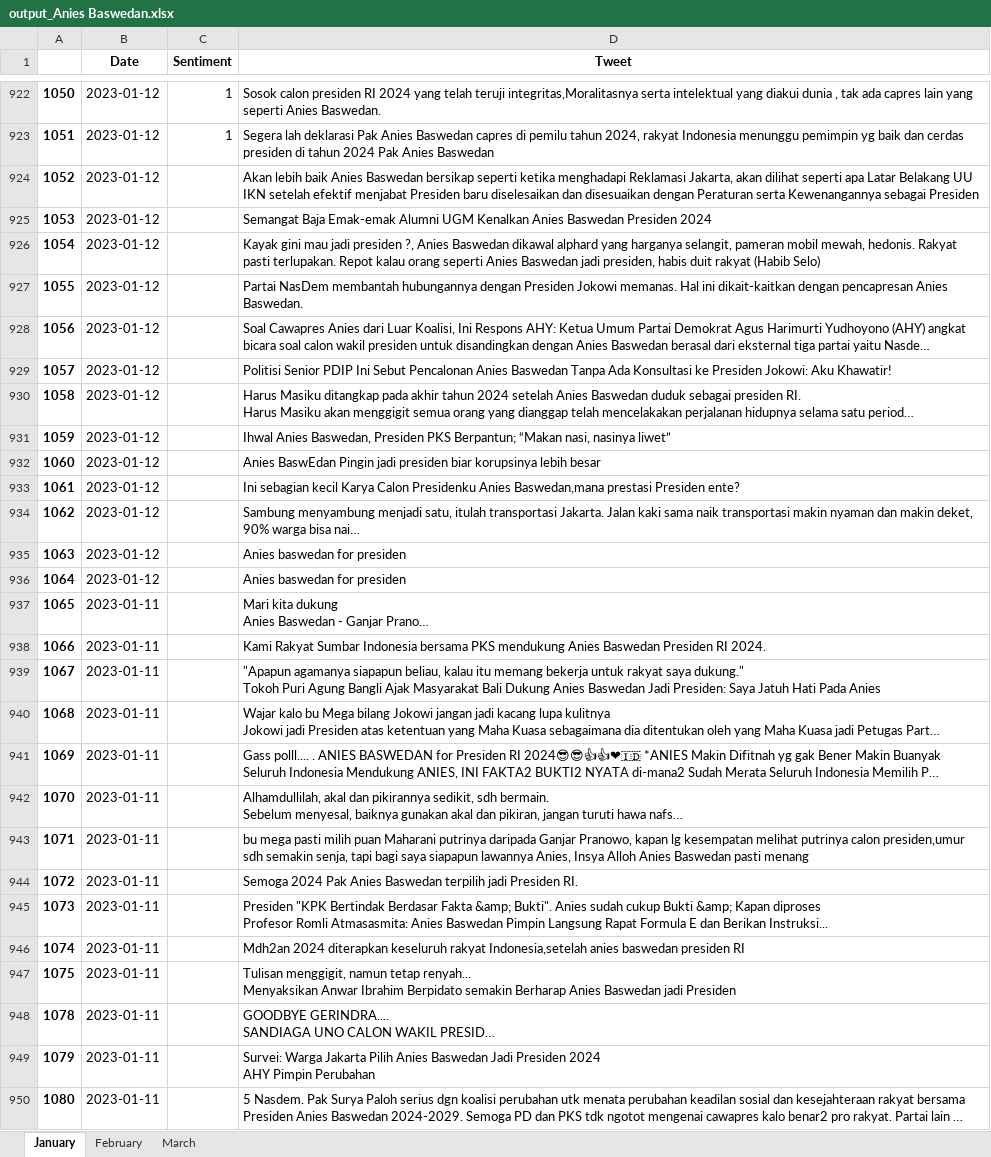
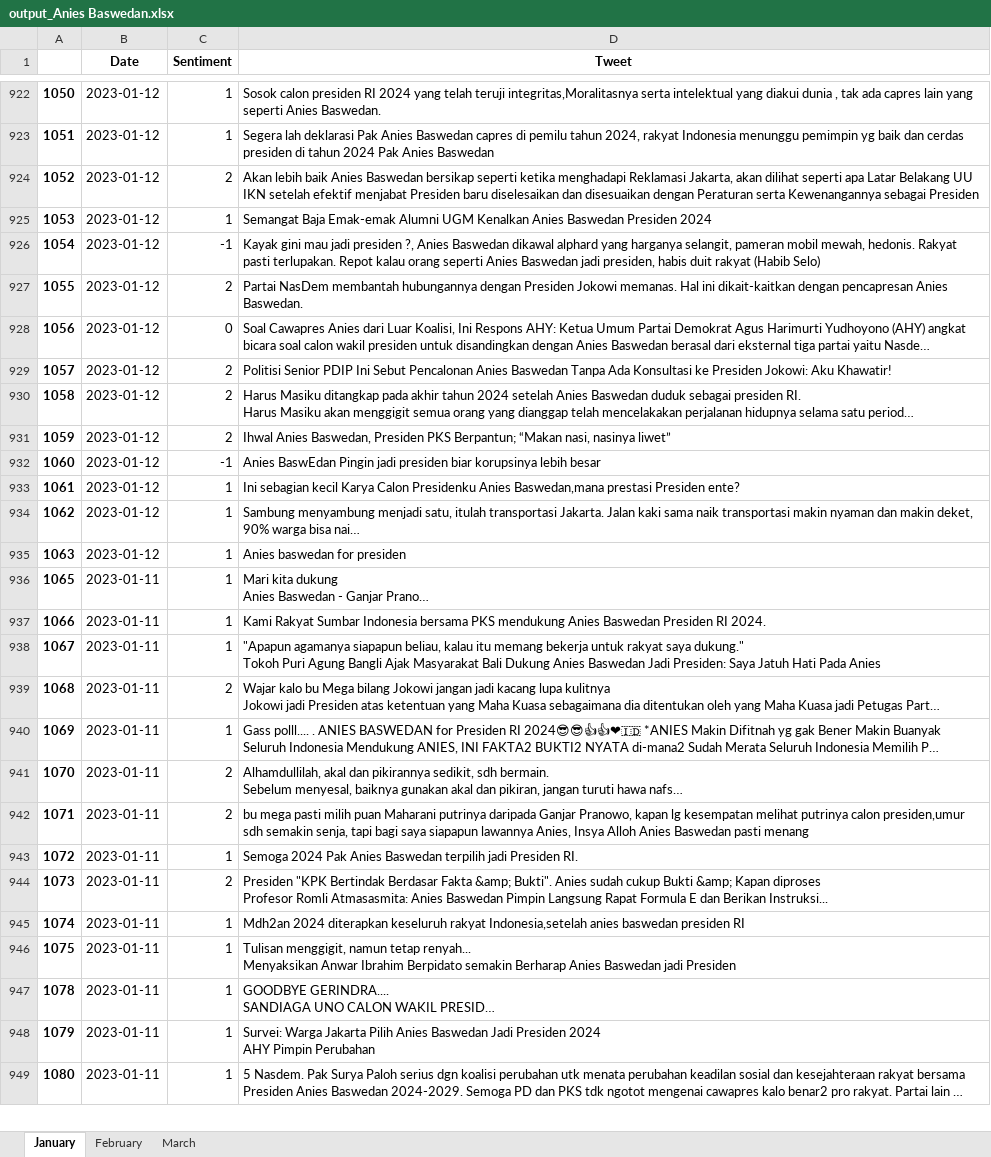
Before and after one commit to FnsAja/Skripsi, an Excel workbook: Aplikasi Skripsi/output_Anies Baswedan.xlsx, sheet January, drawn as a sheet; only a part is shown, gaps mark what is left out; long unchanged cells end in …; values as stored, in another font and other column widths than the file's, no borders; removed rows and columns are numbered as before the commit, all else as after; the diff covers the shown part only; the diff names each change by its address in the sheet, - before the commit and + after, or states it on an @@ line.

```diff
--- a/Aplikasi Skripsi/output_Anies Baswedan.xlsx (sheet January)
+++ b/Aplikasi Skripsi/output_Anies Baswedan.xlsx (sheet January)
-C924 (Sentiment): (empty)
+C924 (Sentiment): 2
-C925 (Sentiment): (empty)
+C925 (Sentiment): 1
-C926 (Sentiment): (empty)
+C926 (Sentiment): -1
-C927 (Sentiment): (empty)
+C927 (Sentiment): 2
-C928 (Sentiment): (empty)
+C928 (Sentiment): 0
-C929:C931 (Sentiment): (empty)
+C929:C931 (Sentiment): 2
-C932 (Sentiment): (empty)
+C932 (Sentiment): -1
-C933:C935 (Sentiment): (empty)
+C933:C935 (Sentiment): 1
-row 936: 1064 | 2023-01-12 |  | Anies baswedan for presiden
-C936:C938 (Sentiment): (empty)
+C936:C938 (Sentiment): 1
-C939 (Sentiment): (empty)
+C939 (Sentiment): 2
-C940 (Sentiment): (empty)
+C940 (Sentiment): 1
-C941:C942 (Sentiment): (empty)
+C941:C942 (Sentiment): 2
-C943 (Sentiment): (empty)
+C943 (Sentiment): 1
-C944 (Sentiment): (empty)
+C944 (Sentiment): 2
-C945:C949 (Sentiment): (empty)
+C945:C949 (Sentiment): 1
```
Also changed, not shown: 8 removed rows and 353 edited cells elsewhere in this sheet, Aplikasi Skripsi/output_Ganjar Pranowo.xlsx.
